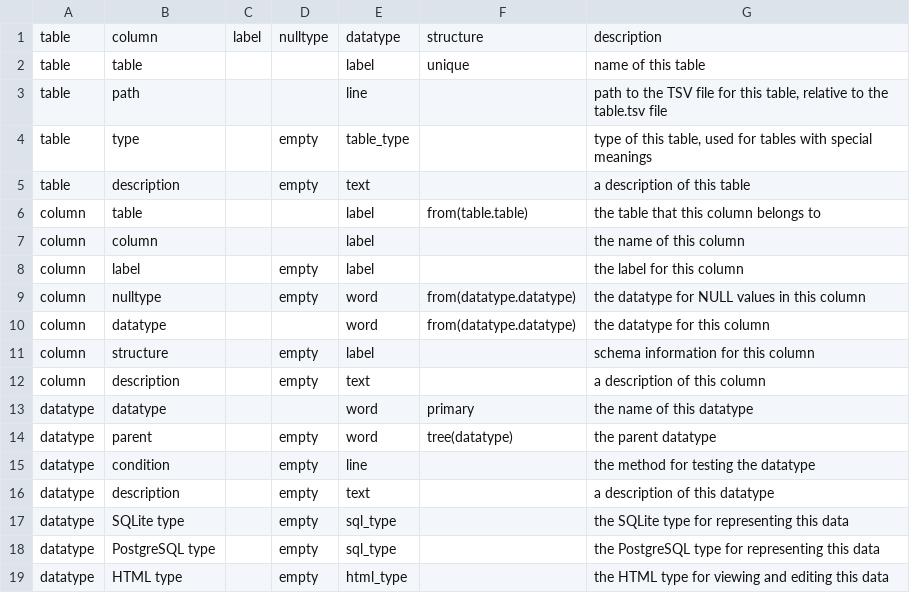
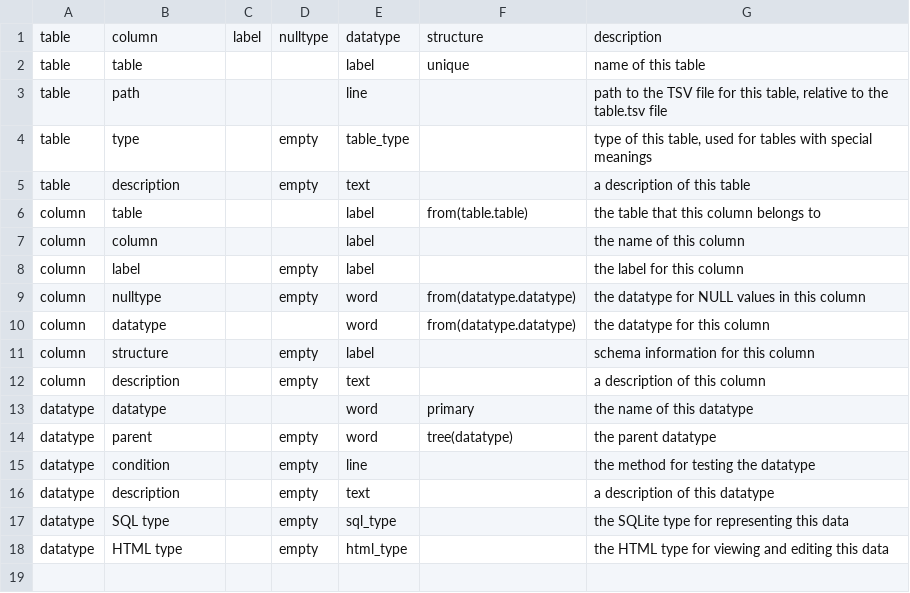
Before and after one commit to ontodev/nanobot.rs, a TSV file: src/resources/column.tsv, drawn as a sheet.

```diff
--- a/src/resources/column.tsv
+++ b/src/resources/column.tsv
@@ -16,4 +16,3 @@ datatype	condition		empty	line		the method for testing the datatype
 datatype	description		empty	text		a description of this datatype
-datatype	SQLite type		empty	sql_type		the SQLite type for representing this data
-datatype	PostgreSQL type		empty	sql_type		the PostgreSQL type for representing this data
+datatype	SQL type		empty	sql_type		the SQLite type for representing this data
 datatype	HTML type		empty	html_type		the HTML type for viewing and editing this data
```
Also changed, not shown: src/resources/datatype.tsv, 3 other files.
